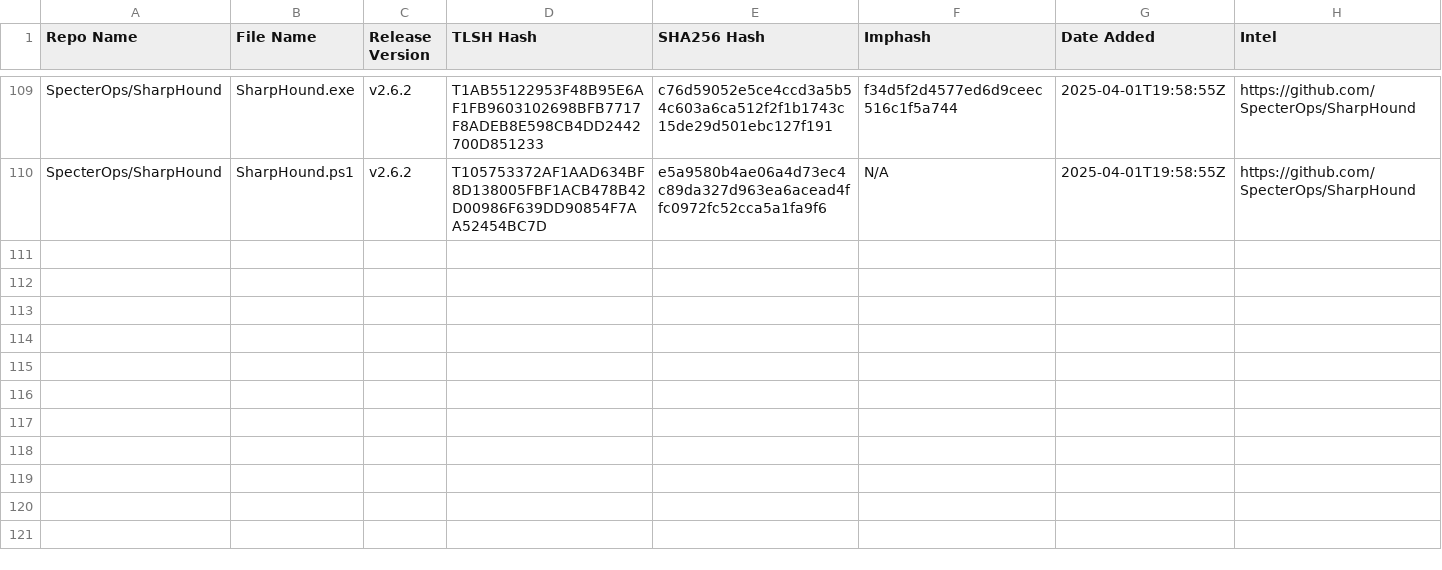
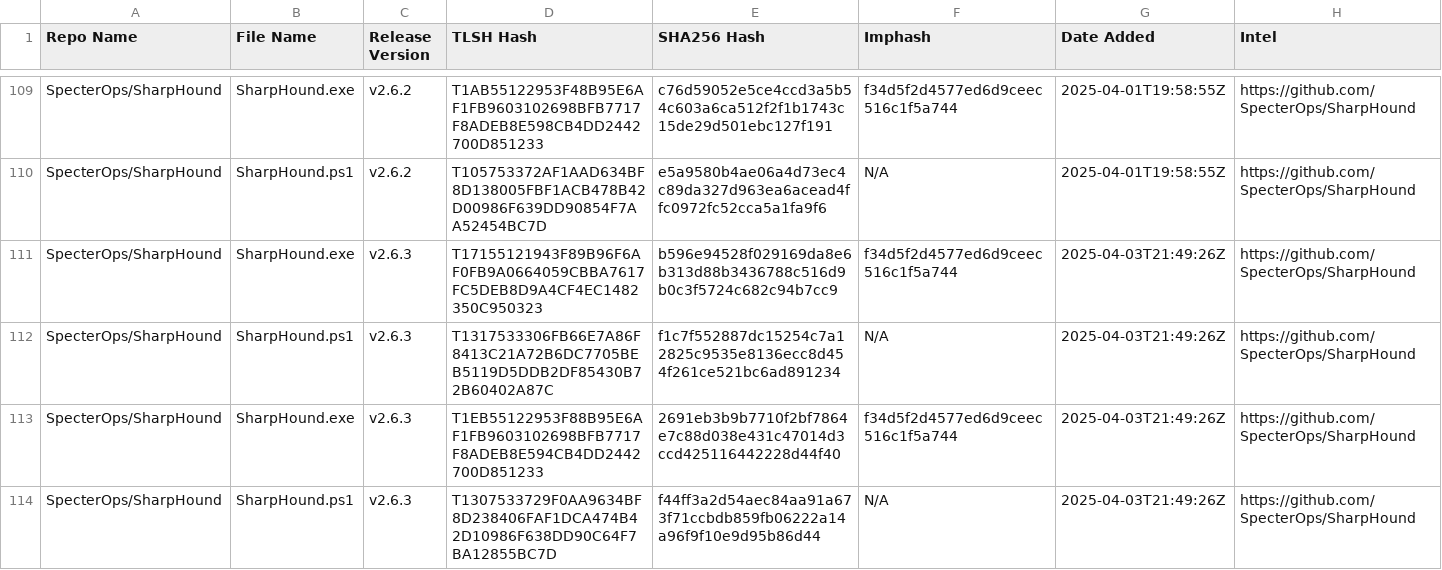
Before and after one commit to Magonia-Research/detection-content, a CSV file: iocs/tlsh/SharpHound/SharpHound_tlsh_hashes.csv, drawn as a sheet; only a part is shown, gaps mark what is left out; the diff names each change by its address in the sheet, - before the commit and + after, or states it on an @@ line.

Commit message:
Updated TLSH hash CSV file

```diff
--- a/iocs/tlsh/SharpHound/SharpHound_tlsh_hashes.csv
+++ b/iocs/tlsh/SharpHound/SharpHound_tlsh_hashes.csv
+row 111: SpecterOps/SharpHound | SharpHound.exe | v2.6.3 | T17155121943F89B96F6AF0FB9A0664059CBBA7617FC5DEB8D9A4CF4EC1482350C950323 | b596e94528f029169da8e6b313d88b3436788c516d9b0c3f5724c682c94b7cc9 | f34d5f2d4577ed6d9ceec516c1f5a744 | 2025-04-03T21:49:26Z | https://github.com/SpecterOps/SharpHound
+row 112: SpecterOps/SharpHound | SharpHound.ps1 | v2.6.3 | T1317533306FB66E7A86F8413C21A72B6DC7705BEB5119D5DDB2DF85430B72B60402A87C | f1c7f552887dc15254c7a12825c9535e8136ecc8d454f261ce521bc6ad891234 | N/A | 2025-04-03T21:49:26Z | https://github.com/SpecterOps/SharpHound
+row 113: SpecterOps/SharpHound | SharpHound.exe | v2.6.3 | T1EB55122953F88B95E6AF1FB9603102698BFB7717F8ADEB8E594CB4DD2442700D851233 | 2691eb3b9b7710f2bf7864e7c88d038e431c47014d3ccd425116442228d44f40 | f34d5f2d4577ed6d9ceec516c1f5a744 | 2025-04-03T21:49:26Z | https://github.com/SpecterOps/SharpHound
+row 114: SpecterOps/SharpHound | SharpHound.ps1 | v2.6.3 | T1307533729F0AA9634BF8D238406FAF1DCA474B42D10986F638DD90C64F7BA12855BC7D | f44ff3a2d54aec84aa91a673f71ccbdb859fb06222a14a96f9f10e9d95b86d44 | N/A | 2025-04-03T21:49:26Z | https://github.com/SpecterOps/SharpHound
```
